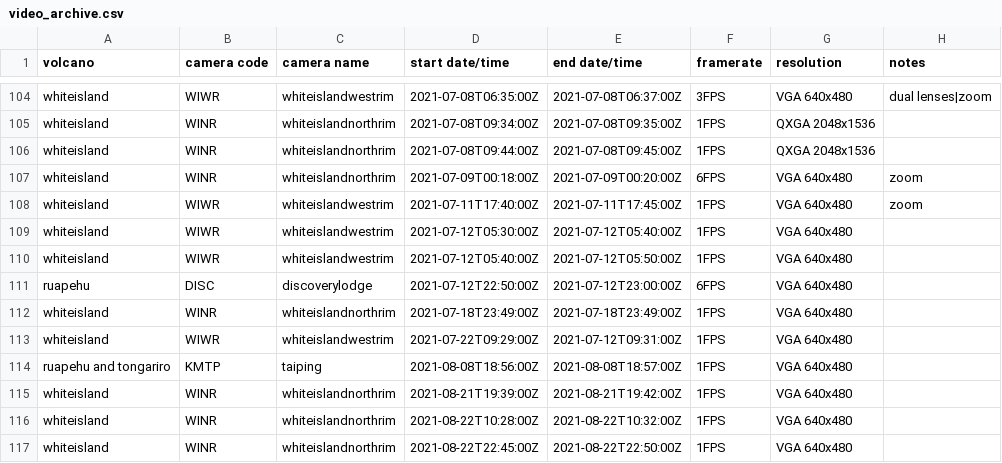
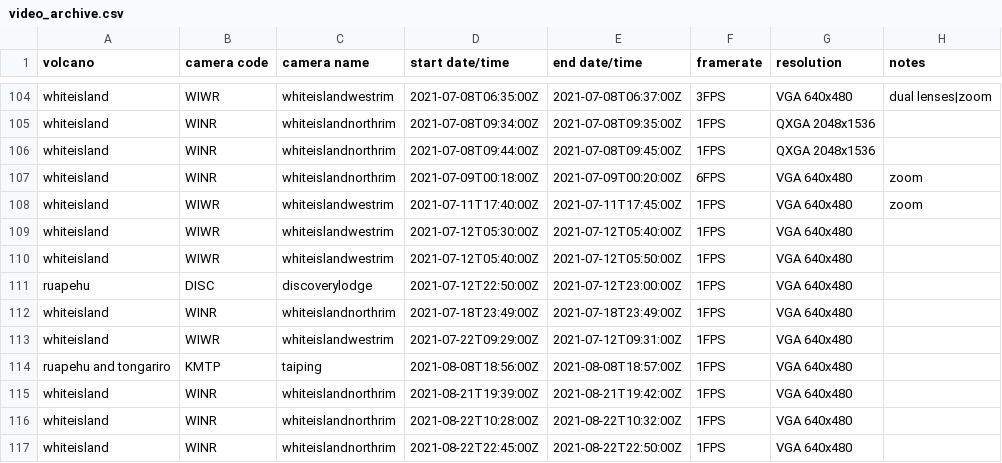
Before and after one commit to Camasher/Video_archive_data, a CSV file: video_archive.csv, drawn as a sheet; only a part is shown, gaps mark what is left out.

Commit message:
Update video_archive.csv

```diff
--- a/video_archive.csv
+++ b/video_archive.csv
@@ -110,3 +110,3 @@ whiteisland,WIWR,whiteislandwestrim,2021-07-12T05:30:00Z,2021-07-12T05:40:00Z,1F
 whiteisland,WIWR,whiteislandwestrim,2021-07-12T05:40:00Z,2021-07-12T05:50:00Z,1FPS,VGA 640x480,
-ruapehu,DISC,discoverylodge,2021-07-12T22:50:00Z,2021-07-12T23:00:00Z,6FPS,VGA 640x480,
+ruapehu,DISC,discoverylodge,2021-07-12T22:50:00Z,2021-07-12T23:00:00Z,1FPS,VGA 640x480,
 whiteisland,WINR,whiteislandnorthrim,2021-07-18T23:49:00Z,2021-07-18T23:49:00Z,1FPS,VGA 640x480,
```
